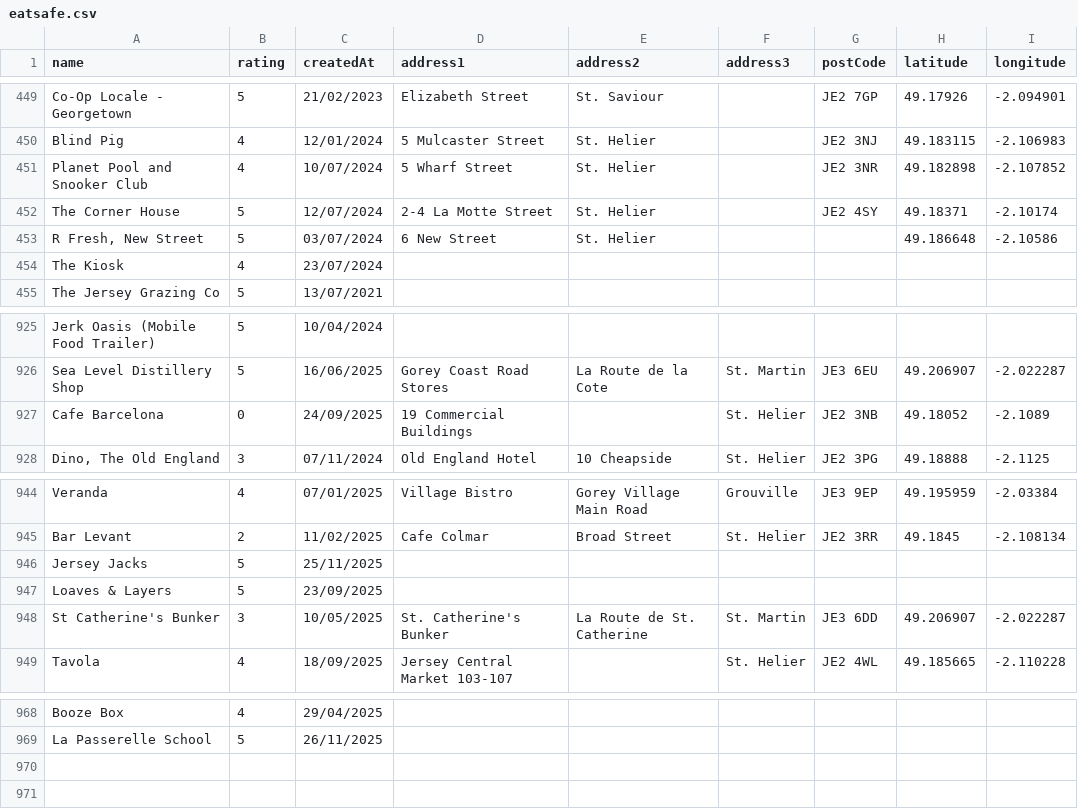
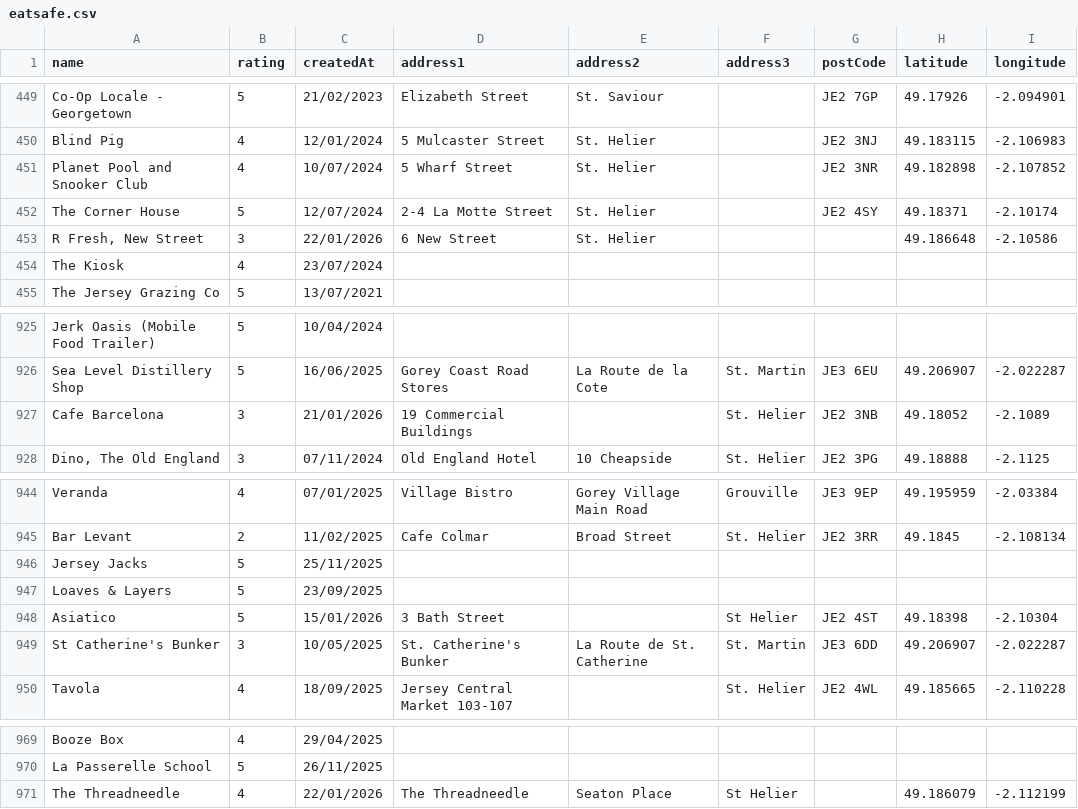
Before and after one commit to glitchjsy/opendata-downloads, a CSV file: data/eatsafe/eatsafe.csv, drawn as a sheet; only a part is shown, gaps mark what is left out.

```diff
--- a/data/eatsafe/eatsafe.csv
+++ b/data/eatsafe/eatsafe.csv
@@ -452,3 +452,3 @@ Planet Pool and Snooker Club,4,10/07/2024,5 Wharf Street,St. Helier,,JE2 3NR,49.
 The Corner House,5,12/07/2024,2-4 La Motte Street,St. Helier,,JE2 4SY,49.18371,-2.10174
-"R Fresh, New Street",5,03/07/2024,6 New Street,St. Helier,,,49.186648,-2.10586
+"R Fresh, New Street",3,22/01/2026,6 New Street,St. Helier,,,49.186648,-2.10586
 The Kiosk,4,23/07/2024,,,,,,
@@ -926,3 +926,3 @@ Jerk Oasis (Mobile Food Trailer),5,10/04/2024,,,,,,
 Sea Level Distillery Shop,5,16/06/2025,Gorey Coast Road Stores,La Route de la Cote,St. Martin,JE3 6EU,49.206907,-2.022287
-Cafe Barcelona,0,24/09/2025,19  Commercial Buildings,,St. Helier,JE2 3NB,49.18052,-2.1089
+Cafe Barcelona,3,21/01/2026,19  Commercial Buildings,,St. Helier,JE2 3NB,49.18052,-2.1089
 "Dino, The Old England",3,07/11/2024,Old England Hotel,10  Cheapside,St. Helier,JE2 3PG,49.18888,-2.1125
@@ -947,2 +947,3 @@ Jersey Jacks,5,25/11/2025,,,,,,
 Loaves & Layers,5,23/09/2025,,,,,,
+Asiatico,5,15/01/2026,3 Bath Street,,St Helier,JE2 4ST,49.18398,-2.10304
 St Catherine's Bunker,3,10/05/2025,St. Catherine's Bunker,La Route de St. Catherine,St. Martin,JE3 6DD,49.206907,-2.022287
@@ -969 +970,2 @@ Booze Box,4,29/04/2025,,,,,,
 La Passerelle School,5,26/11/2025,,,,,,
+The Threadneedle,4,22/01/2026,The Threadneedle,Seaton Place,St Helier,,49.186079,-2.112199
```
Also changed, not shown: 4 other files.
